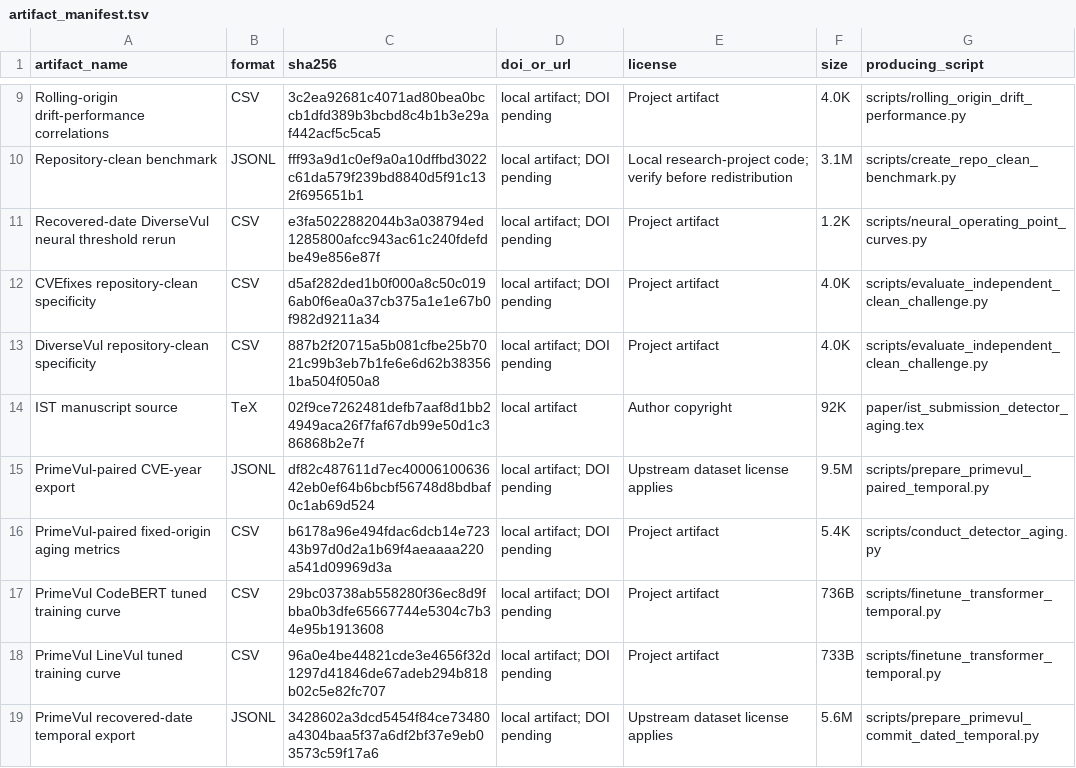
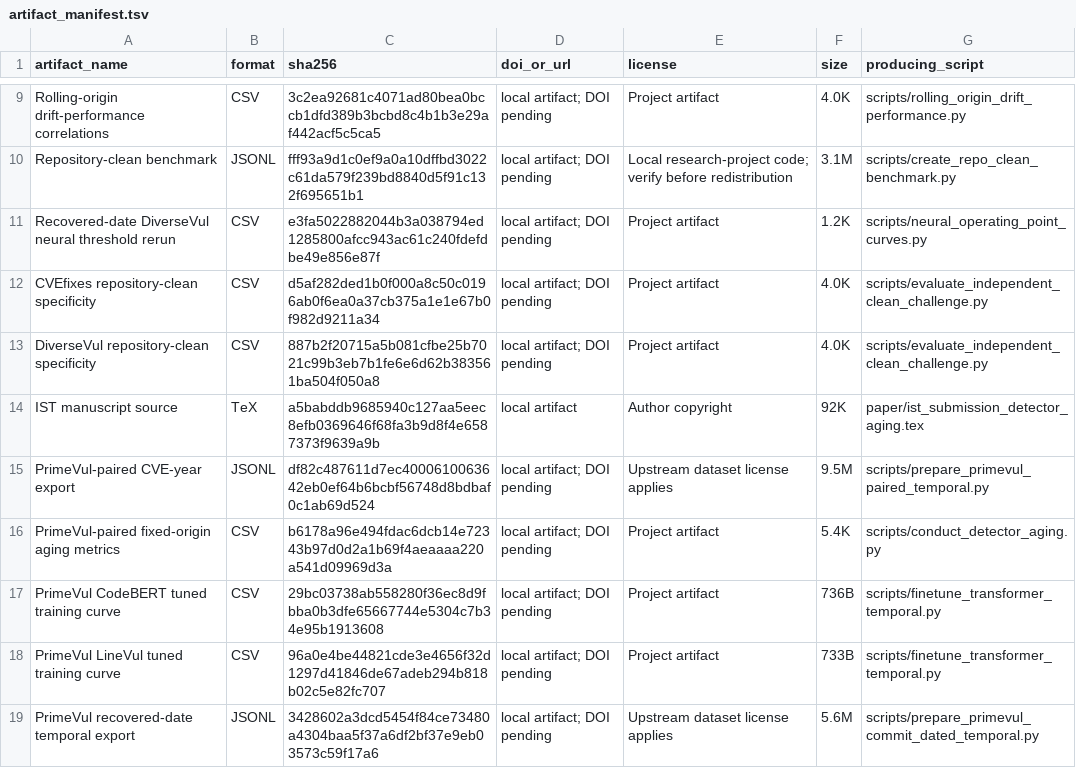
Before and after one commit to LeoTTTPhat/MAINT-VD, a TSV file: artifact_manifest.tsv, drawn as a sheet; only a part is shown, gaps mark what is left out.

Commit message:
Shorten table and figure captions

```diff
--- a/artifact_manifest.tsv
+++ b/artifact_manifest.tsv
@@ -13,3 +13,3 @@ CVEfixes repository-clean specificity	CSV	d5af282ded1b0f000a8c50c0196ab0f6ea0a37
 DiverseVul repository-clean specificity	CSV	887b2f20715a5b081cfbe25b7021c99b3eb7b1fe6e6d62b383561ba504f050a8	local artifact; DOI pending	Project artifact	4.0K	scripts/evaluate_independent_clean_challenge.py
-IST manuscript source	TeX	02f9ce7262481defb7aaf8d1bb24949aca26f7faf67db99e50d1c386868b2e7f	local artifact	Author copyright	92K	paper/ist_submission_detector_aging.tex
+IST manuscript source	TeX	a5babddb9685940c127aa5eec8efb0369646f68fa3b9d8f4e6587373f9639a9b	local artifact	Author copyright	92K	paper/ist_submission_detector_aging.tex
 PrimeVul-paired CVE-year export	JSONL	df82c487611d7ec4000610063642eb0ef64b6bcbf56748d8bdbaf0c1ab69d524	local artifact; DOI pending	Upstream dataset license applies	9.5M	scripts/prepare_primevul_paired_temporal.py
```
Also changed, not shown: 2 other files.
